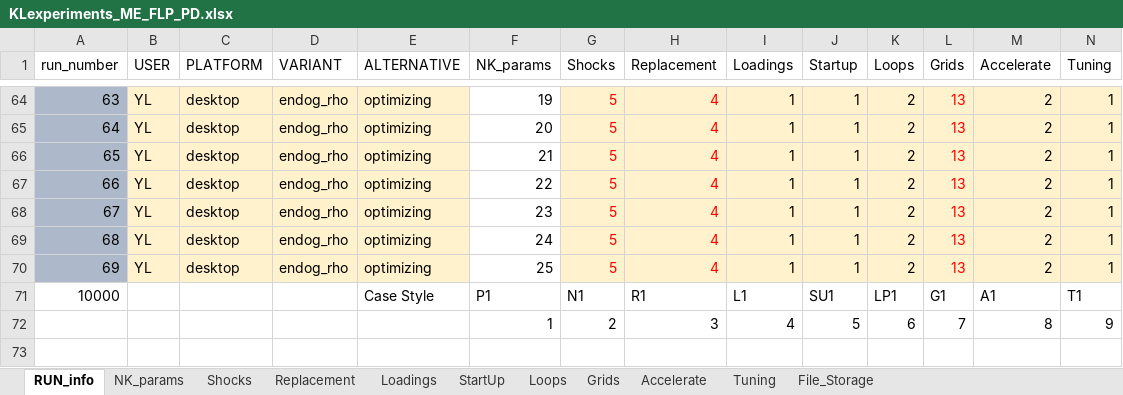
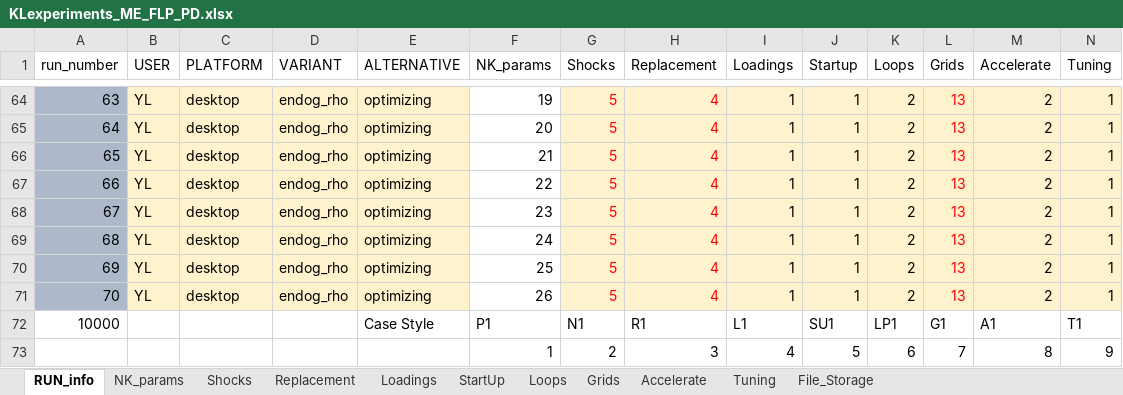
Before and after one commit to yangluust/ME3CodeAI, an Excel workbook: KLexperiments_ME_FLP_PD.xlsx, sheet RUN_info, drawn as a sheet; only a part is shown, gaps mark what is left out; values as stored, in another font and other column widths than the file's, no borders; rows hold the shown columns only; the diff names each change by its address in the sheet, - before the commit and + after, or states it on an @@ line.

```diff
--- a/KLexperiments_ME_FLP_PD.xlsx (sheet RUN_info)
+++ b/KLexperiments_ME_FLP_PD.xlsx (sheet RUN_info)
+row 71: 70 | YL | desktop | endog_rho | optimizing | 26 | 5 | 4 | 1 | 1 | 2 | 13 | 2 | 1
```
Also changed, not shown: sheet NK_params, 15 other files.
